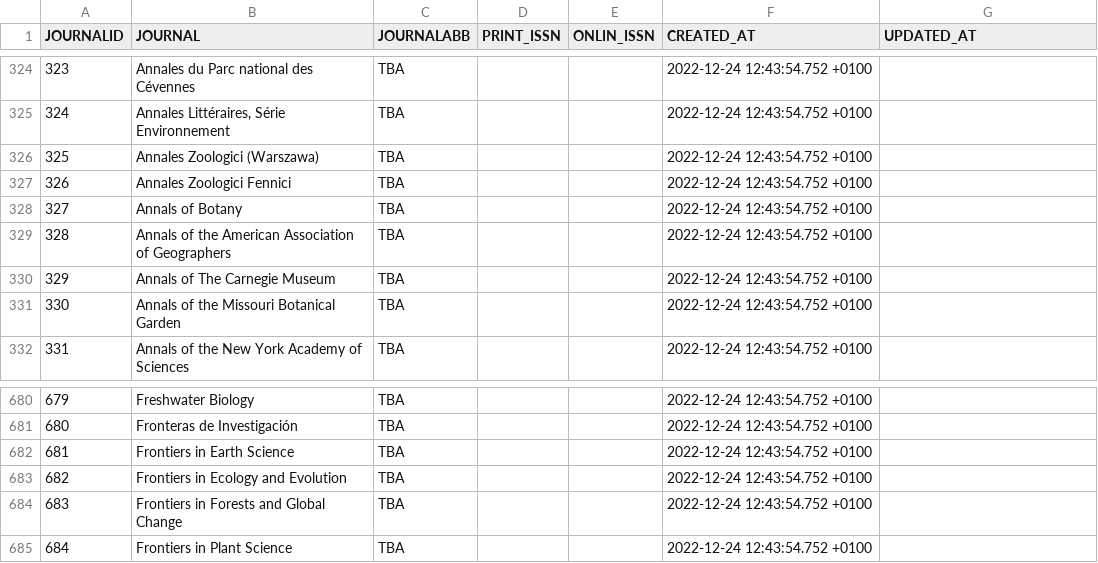
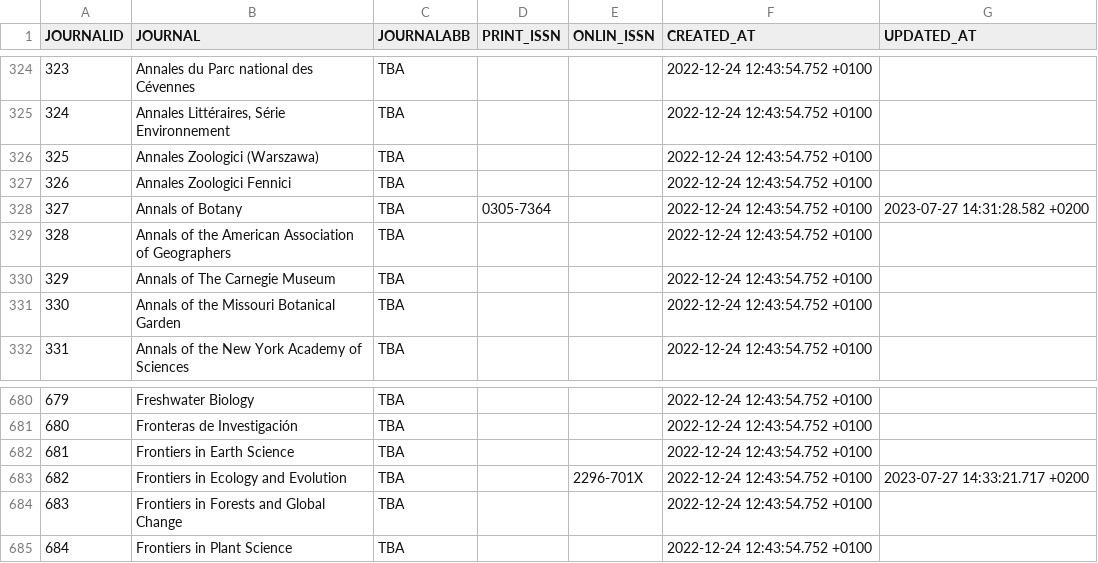
Before and after one commit to octopus-db/documentation, a CSV file: docs/source/storage/_global_Journal__202307281303.csv (was docs/source/storage/_global_Journal__202307231141.csv), drawn as a sheet; only a part is shown, gaps mark what is left out; the diff covers the shown part only.

```diff
--- a/docs/source/storage/_global_Journal__202307231141.csv
+++ b/docs/source/storage/_global_Journal__202307281303.csv
@@ -327,3 +327,3 @@ JOURNALID,JOURNAL,JOURNALABB,PRINT_ISSN,ONLIN_ISSN,CREATED_AT,UPDATED_AT
 326,Annales Zoologici Fennici,TBA,,,2022-12-24 12:43:54.752 +0100,
-327,Annals of Botany,TBA,,,2022-12-24 12:43:54.752 +0100,
+327,Annals of Botany,TBA,0305-7364,,2022-12-24 12:43:54.752 +0100,2023-07-27 14:31:28.582 +0200
 328,Annals of the American Association of Geographers,TBA,,,2022-12-24 12:43:54.752 +0100,
@@ -682,3 +682,3 @@ JOURNALID,JOURNAL,JOURNALABB,PRINT_ISSN,ONLIN_ISSN,CREATED_AT,UPDATED_AT
 681,Frontiers in Earth Science,TBA,,,2022-12-24 12:43:54.752 +0100,
-682,Frontiers in Ecology and Evolution,TBA,,,2022-12-24 12:43:54.752 +0100,
+682,Frontiers in Ecology and Evolution,TBA,,2296-701X,2022-12-24 12:43:54.752 +0100,2023-07-27 14:33:21.717 +0200
 683,Frontiers in Forests and Global Change,TBA,,,2022-12-24 12:43:54.752 +0100,
```
Also changed, not shown: 2 added rows and 12 edited cells elsewhere in this file, docs/source/storage/_global_Author__202307281303.csv, 5 other files.
